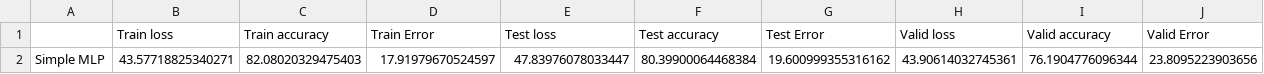
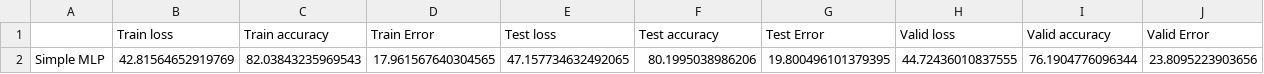
Before and after one commit to jedrzejd/Covid_detection, a CSV file: models/score.csv, drawn as a sheet.

Commit message:
Fixing cells in first_model_MLP.ipynb

```diff
--- a/models/score.csv
+++ b/models/score.csv
@@ -1,2 +1,2 @@
 ,Train loss,Train accuracy,Train Error,Test loss,Test accuracy,Test Error,Valid loss,Valid accuracy,Valid Error
-Simple MLP,43.57718825340271,82.08020329475403,17.91979670524597,47.83976078033447,80.39900064468384,19.600999355316162,43.90614032745361,76.1904776096344,23.8095223903656
+Simple MLP,42.81564652919769,82.03843235969543,17.961567640304565,47.157734632492065,80.1995038986206,19.800496101379395,44.72436010837555,76.1904776096344,23.8095223903656
```
Also changed, not shown: 1 other file.
